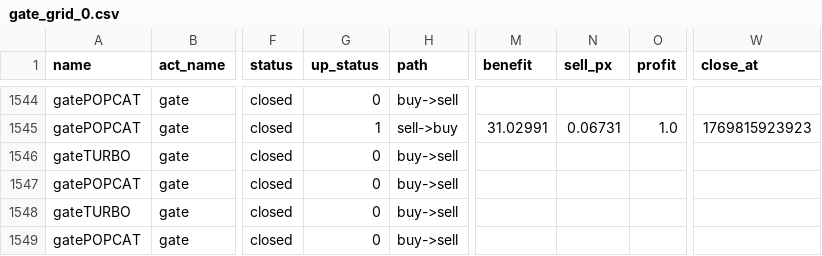
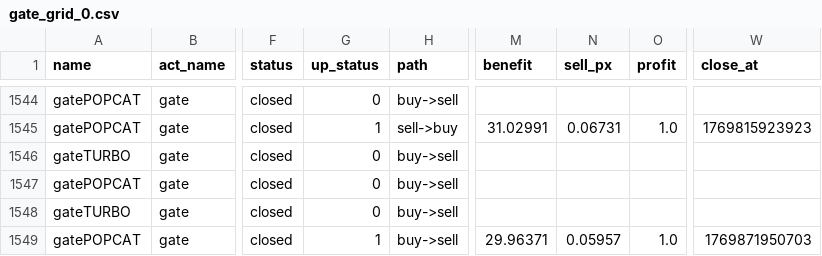
Before and after one commit to meme2046/data, a CSV file: gate_grid_0.csv, drawn as a sheet; only a part is shown, gaps mark what is left out; the diff names each change by its address in the sheet, - before the commit and + after, or states it on an @@ line.

Commit message:
auto-sync

```diff
--- a/gate_grid_0.csv
+++ b/gate_grid_0.csv
-G1549 (up_status): 0
+G1549 (up_status): 1
-M1549 (benefit): (empty)
+M1549 (benefit): 29.96371
-N1549 (sell_px): (empty)
+N1549 (sell_px): 0.05957
-O1549 (profit): (empty)
+O1549 (profit): 1.0
-W1549 (close_at): (empty)
+W1549 (close_at): 1769871950703
```
